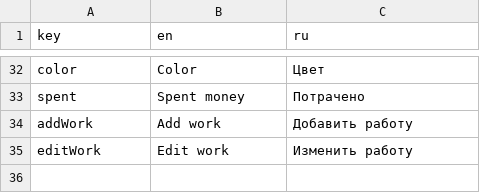
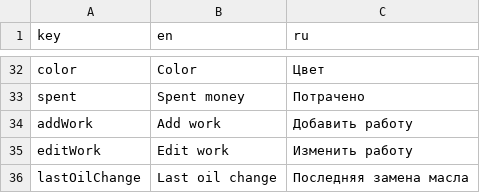
Before and after one commit to vadxx/garage_app, a CSV file: lib/i18n/strings.i18n.csv, drawn as a sheet; only a part is shown, gaps mark what is left out.

Commit message:
Car stats, show total spent (#1)
SQL table, model
Upd CarRepo, auto-create stats
Upd build script.

Signed-off-by: Anthony V <realvadxx@gmail.com>

```diff
--- a/lib/i18n/strings.i18n.csv
+++ b/lib/i18n/strings.i18n.csv
@@ -35 +35,2 @@ addWork,Add work,Добавить работу
 editWork,Edit work,Изменить работу
+lastOilChange,Last oil change,Последняя замена масла
```
Also changed, not shown: 14 other files.
